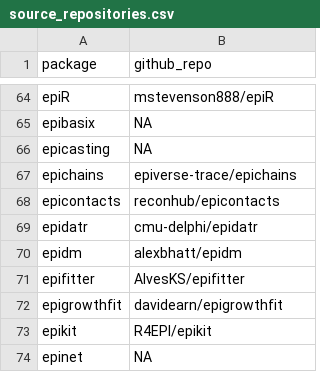
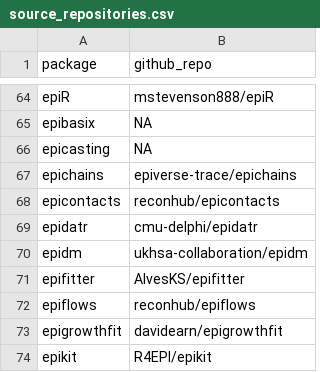
Before and after one commit to cran-task-views/Epidemiology, a CSV file: data/source_repositories.csv, drawn as a sheet; only a part is shown, gaps mark what is left out; the shorter side is filled out with more unchanged rows.

```diff
--- a/data/source_repositories.csv
+++ b/data/source_repositories.csv
@@ -69,4 +69,5 @@
 "epidatr","cmu-delphi/epidatr"
-"epidm","alexbhatt/epidm"
+"epidm","ukhsa-collaboration/epidm"
 "epifitter","AlvesKS/epifitter"
+"epiflows","reconhub/epiflows"
 "epigrowthfit","davidearn/epigrowthfit"
```
